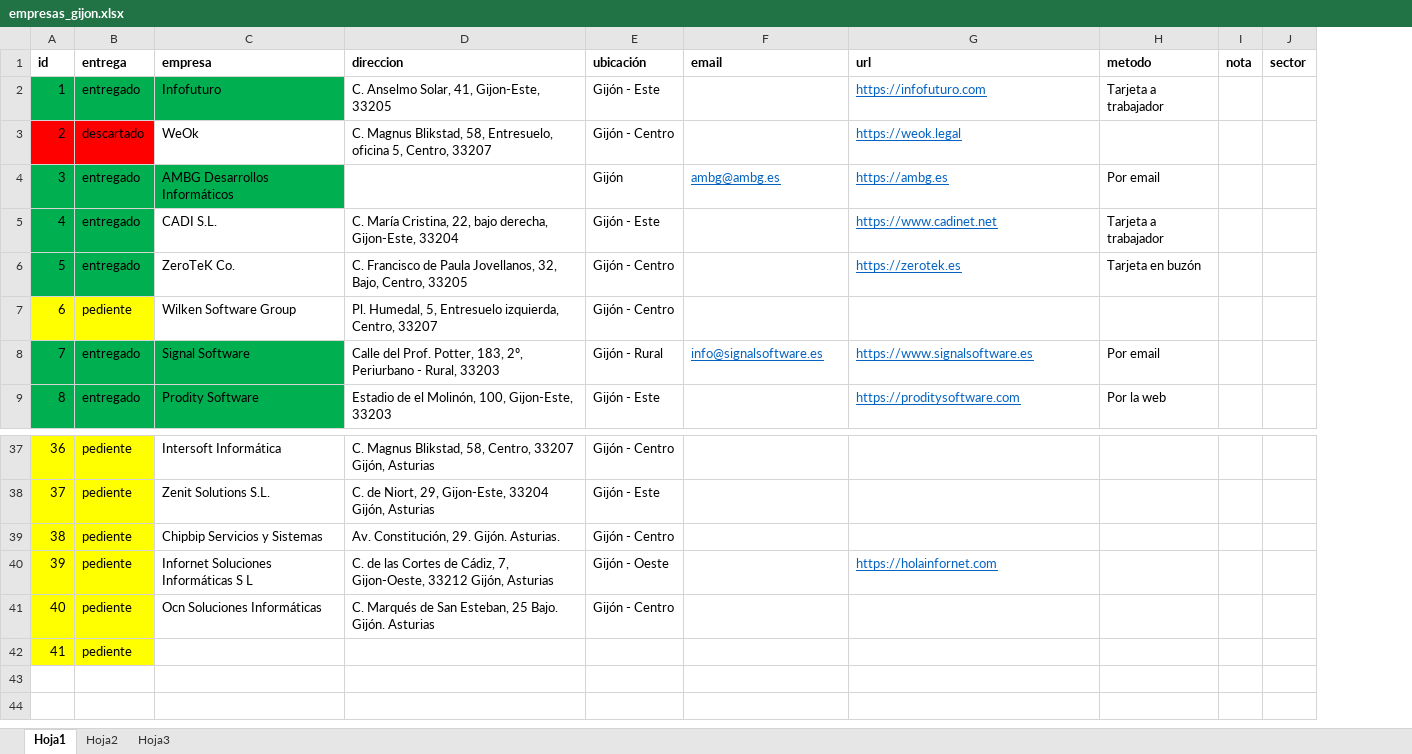
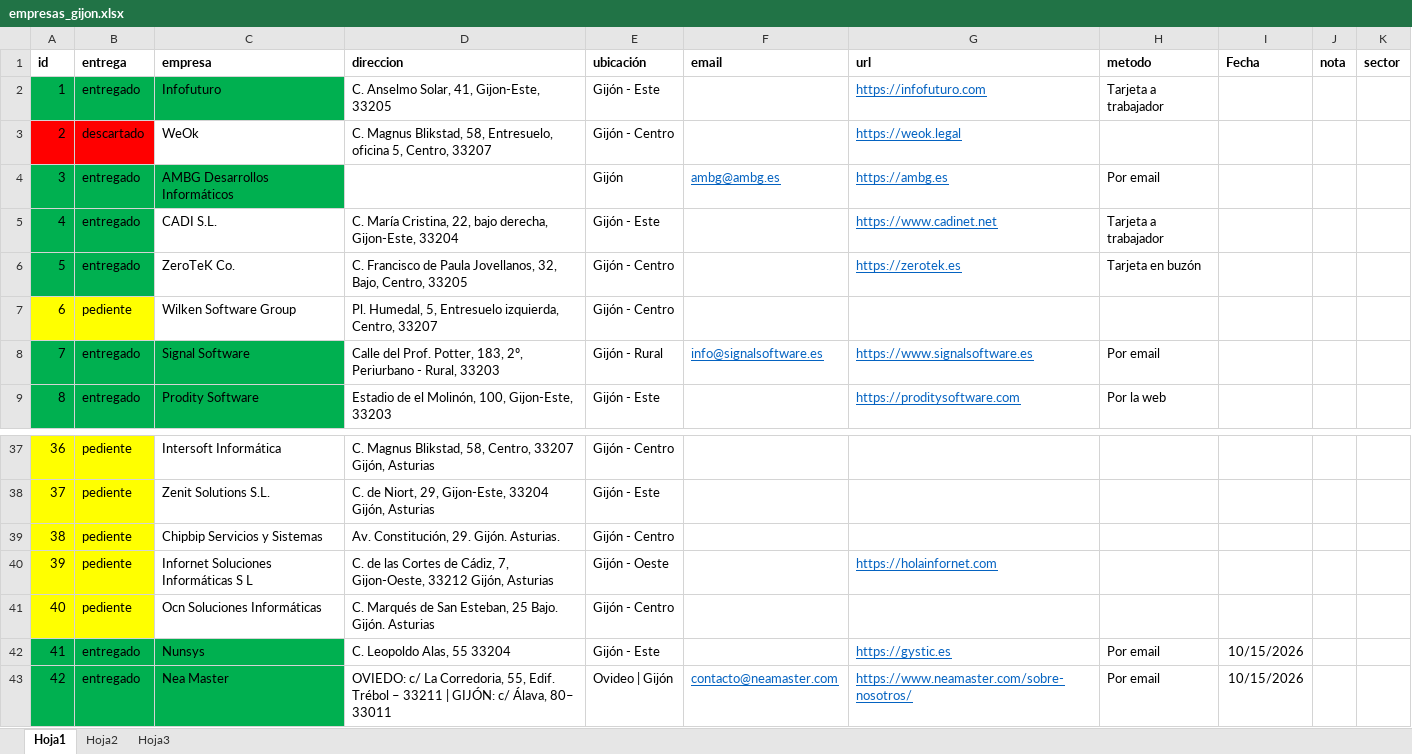
Before and after one commit to petrix12/cvpetrix2022, an Excel workbook: 00soportes/empresas_gijon.xlsx, sheet Hoja1, drawn as a sheet; only a part is shown, gaps mark what is left out; values as stored, in another font and other column widths than the file's, no borders; conditional formats not drawn; removed rows and columns are numbered as before the commit, all else as after; the diff names each change by its address in the sheet, - before the commit and + after, or states it on an @@ line.

```diff
--- a/00soportes/empresas_gijon.xlsx (sheet Hoja1)
+++ b/00soportes/empresas_gijon.xlsx (sheet Hoja1)
+column I (Fecha), empty
-row 42: 41 | pediente
+row 42: 41 | entregado | Nunsys | C. Leopoldo Alas, 55 33204 | Gijón - Este |  | https://gystic.es | Por email | 10/15/2026
+row 43: 42 | entregado | Nea Master | OVIEDO: c/ La Corredoria, 55, Edif. Trébol – 33211 | GIJÓN: c/ Álava, 80– 33011 | Ovideo | Gijón | contacto@neamaster.com | https://www.neamaster.com/sobre-nosotros/ | Por email | 10/15/2026
```
Also changed, not shown: 15 other files.
